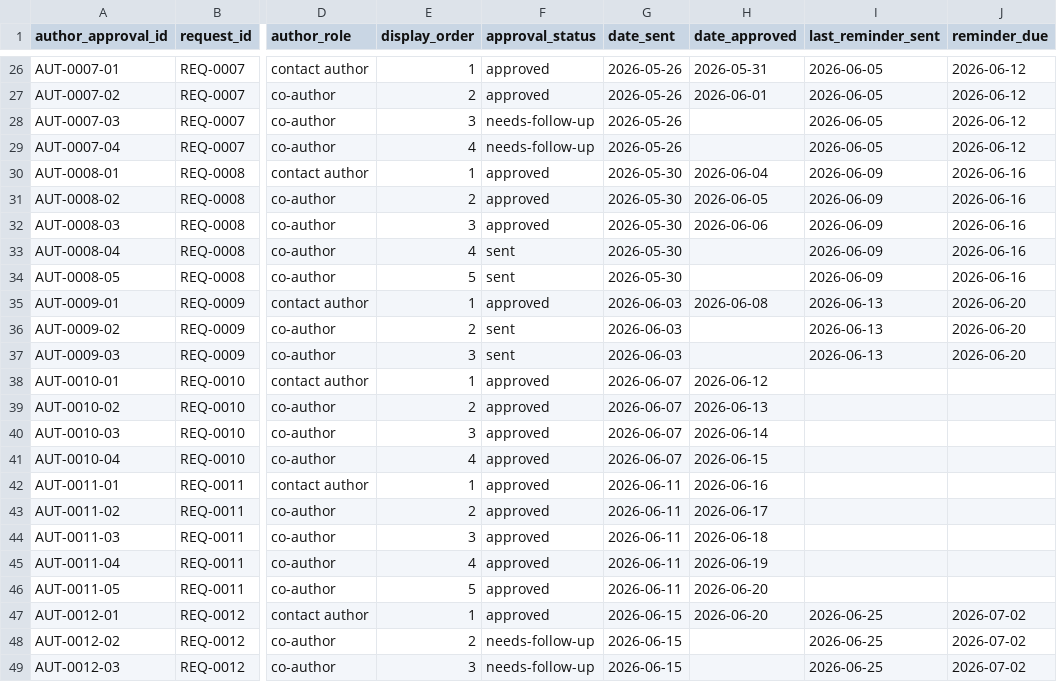
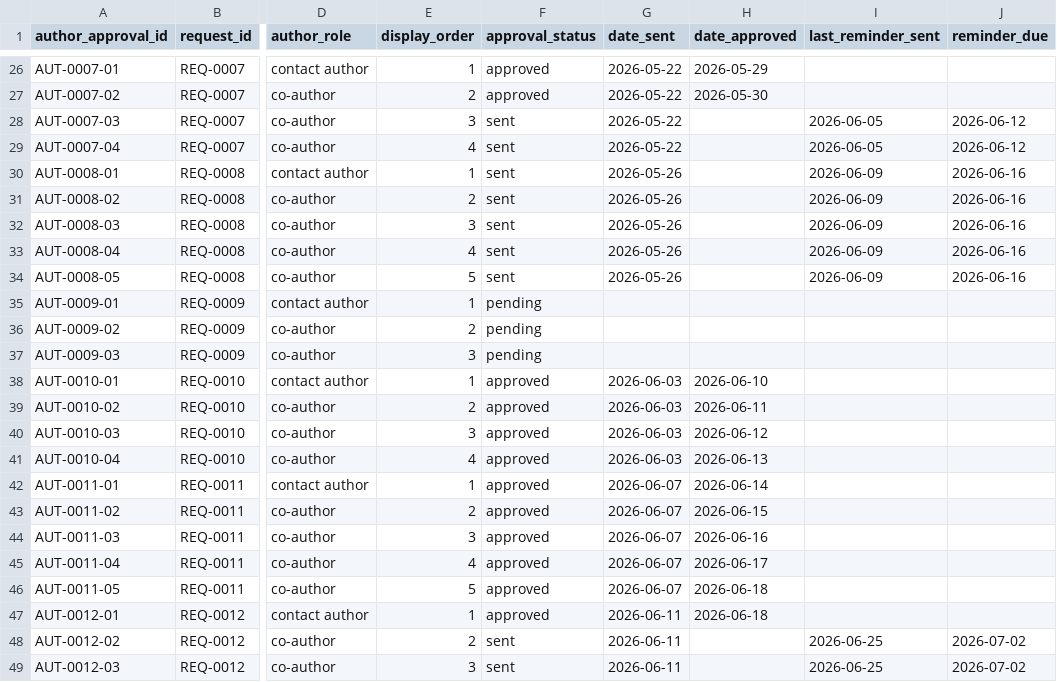
Before and after one commit to roberthlane/research-ops-data-architecture-portfolio, a CSV file: data/synthetic/authors.csv, drawn as a sheet; only a part is shown, gaps mark what is left out; the diff covers the shown part only; the diff names each change by its address in the sheet, - before the commit and + after, or states it on an @@ line.

```diff
--- a/data/synthetic/authors.csv
+++ b/data/synthetic/authors.csv
-G26:G29 (date_sent): 2026-05-26
+G26:G29 (date_sent): 2026-05-22
-H26 (date_approved): 2026-05-31
+H26 (date_approved): 2026-05-29
-I26:I27 (last_reminder_sent): 2026-06-05
+I26:I27 (last_reminder_sent): (empty)
-J26:J27 (reminder_due): 2026-06-12
+J26:J27 (reminder_due): (empty)
-H27 (date_approved): 2026-06-01
+H27 (date_approved): 2026-05-30
-F28:F29 (approval_status): needs-follow-up
+F28:F29 (approval_status): sent
-F30:F32 (approval_status): approved
+F30:F32 (approval_status): sent
-G30:G34 (date_sent): 2026-05-30
+G30:G34 (date_sent): 2026-05-26
-H30 (date_approved): 2026-06-04
+H30 (date_approved): (empty)
-H31 (date_approved): 2026-06-05
+H31 (date_approved): (empty)
-H32 (date_approved): 2026-06-06
+H32 (date_approved): (empty)
-F35 (approval_status): approved
+F35 (approval_status): pending
-G35:G37 (date_sent): 2026-06-03
+G35:G37 (date_sent): (empty)
-H35 (date_approved): 2026-06-08
+H35 (date_approved): (empty)
-I35:I37 (last_reminder_sent): 2026-06-13
+I35:I37 (last_reminder_sent): (empty)
-J35:J37 (reminder_due): 2026-06-20
+J35:J37 (reminder_due): (empty)
-F36:F37 (approval_status): sent
+F36:F37 (approval_status): pending
-G38:G41 (date_sent): 2026-06-07
+G38:G41 (date_sent): 2026-06-03
-H38 (date_approved): 2026-06-12
+H38 (date_approved): 2026-06-10
-H39 (date_approved): 2026-06-13
+H39 (date_approved): 2026-06-11
-H40 (date_approved): 2026-06-14
+H40 (date_approved): 2026-06-12
-H41 (date_approved): 2026-06-15
+H41 (date_approved): 2026-06-13
-G42:G46 (date_sent): 2026-06-11
+G42:G46 (date_sent): 2026-06-07
-H42 (date_approved): 2026-06-16
+H42 (date_approved): 2026-06-14
-H43 (date_approved): 2026-06-17
+H43 (date_approved): 2026-06-15
-H44 (date_approved): 2026-06-18
+H44 (date_approved): 2026-06-16
-H45 (date_approved): 2026-06-19
+H45 (date_approved): 2026-06-17
-H46:H47 (date_approved): 2026-06-20
+H46:H47 (date_approved): 2026-06-18
-G47:G49 (date_sent): 2026-06-15
+G47:G49 (date_sent): 2026-06-11
-I47 (last_reminder_sent): 2026-06-25
+I47 (last_reminder_sent): (empty)
-J47 (reminder_due): 2026-07-02
+J47 (reminder_due): (empty)
-F48:F49 (approval_status): needs-follow-up
+F48:F49 (approval_status): sent
```
Also changed, not shown: 63 edited cells elsewhere in this file, data/synthetic/approval_events.csv, data/synthetic/dashboard_exports.csv, 45 other files.
